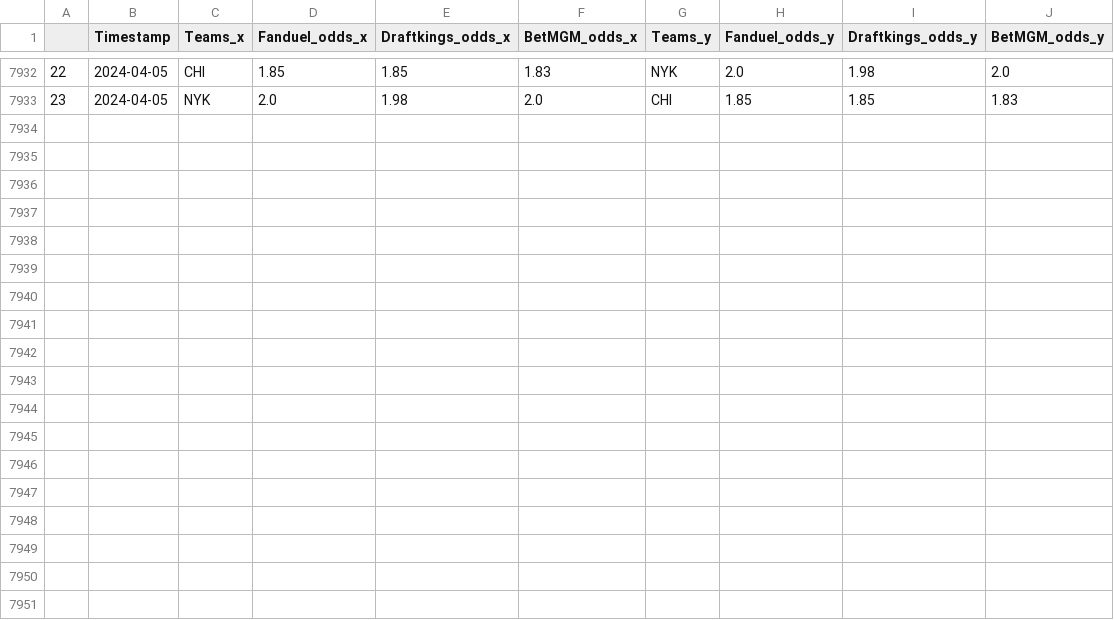
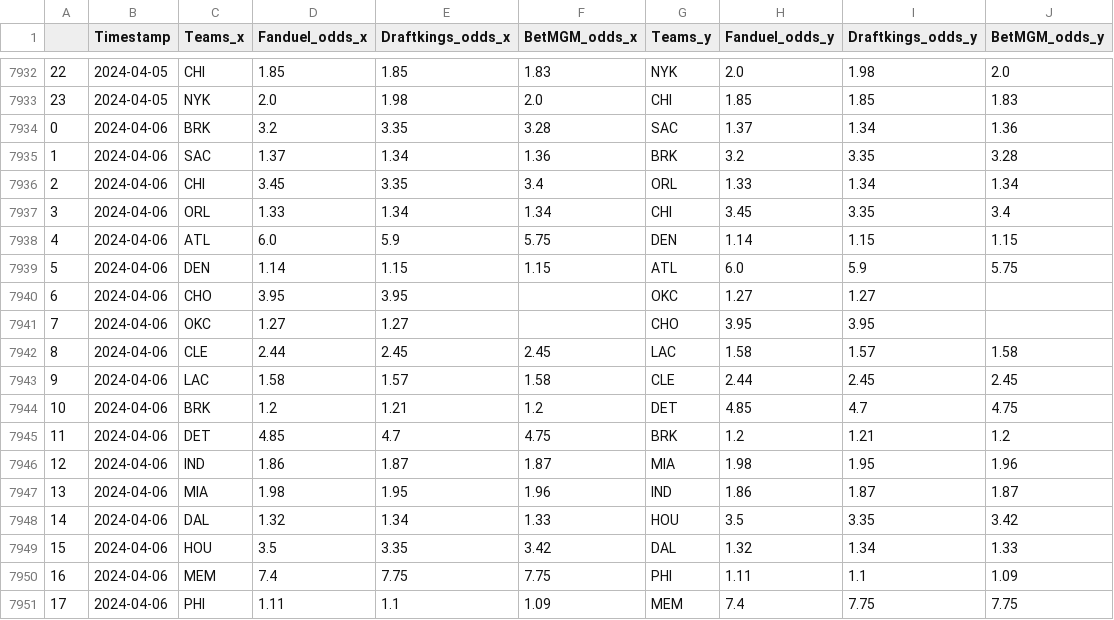
Before and after one commit to bluefish0125/Sports-Prediction, a CSV file: data/odds_data/odds_daily_updated.csv, drawn as a sheet; only a part is shown, gaps mark what is left out; the diff names each change by its address in the sheet, - before the commit and + after, or states it on an @@ line.

Commit message:
Daily Odds Update

```diff
--- a/data/odds_data/odds_daily_updated.csv
+++ b/data/odds_data/odds_daily_updated.csv
+row 7934: 0 | 2024-04-06 | BRK | 3.2 | 3.35 | 3.28 | SAC | 1.37 | 1.34 | 1.36
+row 7935: 1 | 2024-04-06 | SAC | 1.37 | 1.34 | 1.36 | BRK | 3.2 | 3.35 | 3.28
+row 7936: 2 | 2024-04-06 | CHI | 3.45 | 3.35 | 3.4 | ORL | 1.33 | 1.34 | 1.34
+row 7937: 3 | 2024-04-06 | ORL | 1.33 | 1.34 | 1.34 | CHI | 3.45 | 3.35 | 3.4
+row 7938: 4 | 2024-04-06 | ATL | 6.0 | 5.9 | 5.75 | DEN | 1.14 | 1.15 | 1.15
+row 7939: 5 | 2024-04-06 | DEN | 1.14 | 1.15 | 1.15 | ATL | 6.0 | 5.9 | 5.75
+row 7940: 6 | 2024-04-06 | CHO | 3.95 | 3.95 |  | OKC | 1.27 | 1.27
+row 7941: 7 | 2024-04-06 | OKC | 1.27 | 1.27 |  | CHO | 3.95 | 3.95
+row 7942: 8 | 2024-04-06 | CLE | 2.44 | 2.45 | 2.45 | LAC | 1.58 | 1.57 | 1.58
+row 7943: 9 | 2024-04-06 | LAC | 1.58 | 1.57 | 1.58 | CLE | 2.44 | 2.45 | 2.45
+row 7944: 10 | 2024-04-06 | BRK | 1.2 | 1.21 | 1.2 | DET | 4.85 | 4.7 | 4.75
+row 7945: 11 | 2024-04-06 | DET | 4.85 | 4.7 | 4.75 | BRK | 1.2 | 1.21 | 1.2
+row 7946: 12 | 2024-04-06 | IND | 1.86 | 1.87 | 1.87 | MIA | 1.98 | 1.95 | 1.96
+row 7947: 13 | 2024-04-06 | MIA | 1.98 | 1.95 | 1.96 | IND | 1.86 | 1.87 | 1.87
+row 7948: 14 | 2024-04-06 | DAL | 1.32 | 1.34 | 1.33 | HOU | 3.5 | 3.35 | 3.42
+row 7949: 15 | 2024-04-06 | HOU | 3.5 | 3.35 | 3.42 | DAL | 1.32 | 1.34 | 1.33
+row 7950: 16 | 2024-04-06 | MEM | 7.4 | 7.75 | 7.75 | PHI | 1.11 | 1.1 | 1.09
+row 7951: 17 | 2024-04-06 | PHI | 1.11 | 1.1 | 1.09 | MEM | 7.4 | 7.75 | 7.75
```
